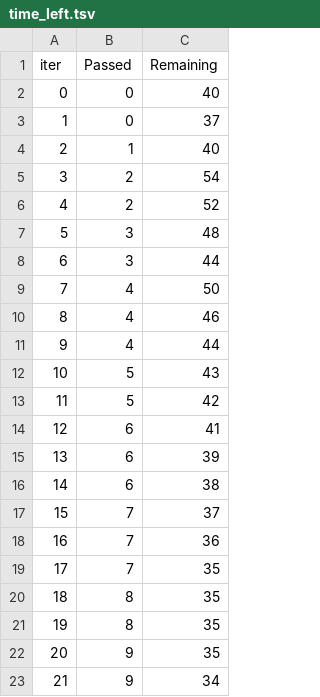
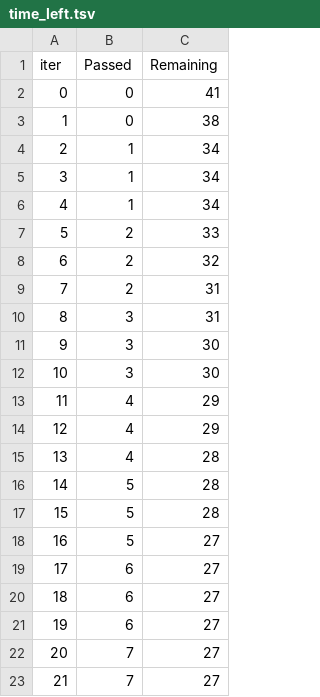
Before and after one commit to Teejkols/ml_project, a TSV file: catboost_info/time_left.tsv, drawn as a sheet; only a part is shown; the diff covers the shown part only.

```diff
--- a/catboost_info/time_left.tsv
+++ b/catboost_info/time_left.tsv
@@ -1,23 +1,23 @@
 iter	Passed	Remaining
-0	0	40
-1	0	37
-2	1	40
-3	2	54
-4	2	52
-5	3	48
-6	3	44
-7	4	50
-8	4	46
-9	4	44
-10	5	43
-11	5	42
-12	6	41
-13	6	39
-14	6	38
-15	7	37
-16	7	36
-17	7	35
-18	8	35
-19	8	35
-20	9	35
-21	9	34
+0	0	41
+1	0	38
+2	1	34
+3	1	34
+4	1	34
+5	2	33
+6	2	32
+7	2	31
+8	3	31
+9	3	30
+10	3	30
+11	4	29
+12	4	29
+13	4	28
+14	5	28
+15	5	28
+16	5	27
+17	6	27
+18	6	27
+19	6	27
+20	7	27
+21	7	27
```
Also changed, not shown: 147 edited cells elsewhere in this file, artifacts/data.csv, artifacts/test.csv, 13 other files.
